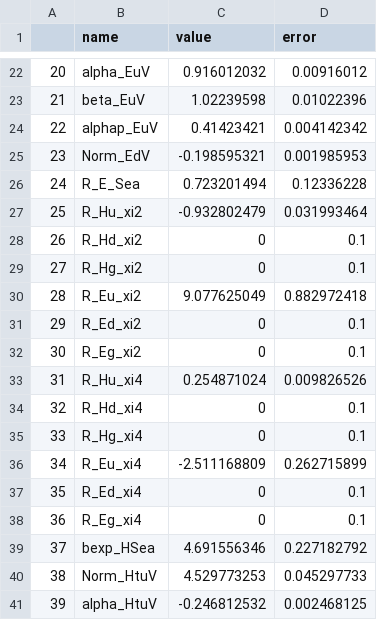
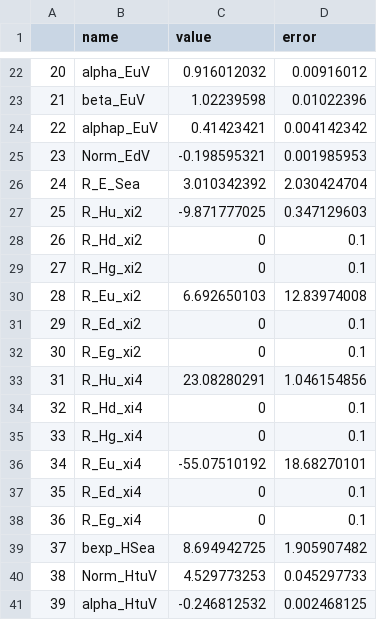
Before and after one commit to yuxunguo/GUMP-Global-GPDs, a CSV file: GUMP_Params/params.csv, drawn as a sheet; only a part is shown, gaps mark what is left out; the diff covers the shown part only.

```diff
--- a/GUMP_Params/params.csv
+++ b/GUMP_Params/params.csv
@@ -25,16 +25,16 @@
 23,Norm_EdV,-0.198595321,0.001985953
-24,R_E_Sea,0.723201494,0.12336228
-25,R_Hu_xi2,-0.932802479,0.031993464
+24,R_E_Sea,3.010342392,2.030424704
+25,R_Hu_xi2,-9.871777025,0.347129603
 26,R_Hd_xi2,0,0.1
 27,R_Hg_xi2,0,0.1
-28,R_Eu_xi2,9.077625049,0.882972418
+28,R_Eu_xi2,6.692650103,12.83974008
 29,R_Ed_xi2,0,0.1
 30,R_Eg_xi2,0,0.1
-31,R_Hu_xi4,0.254871024,0.009826526
+31,R_Hu_xi4,23.08280291,1.046154856
 32,R_Hd_xi4,0,0.1
 33,R_Hg_xi4,0,0.1
-34,R_Eu_xi4,-2.511168809,0.262715899
+34,R_Eu_xi4,-55.07510192,18.68270101
 35,R_Ed_xi4,0,0.1
 36,R_Eg_xi4,0,0.1
-37,bexp_HSea,4.691556346,0.227182792
+37,bexp_HSea,8.694942725,1.905907482
 38,Norm_HtuV,4.529773253,0.045297733
```
Also changed, not shown: 12 edited cells elsewhere in this file, GUMP_Output/Off_forward_cov.csv, GUMP_Results/HERAxsec.csv, 6 other files.
